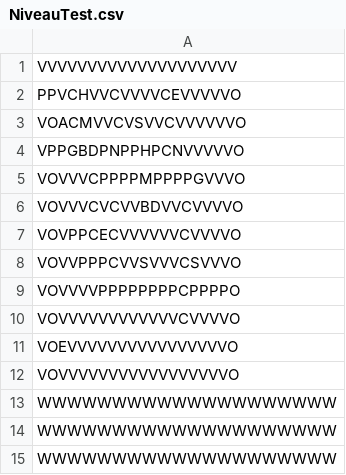
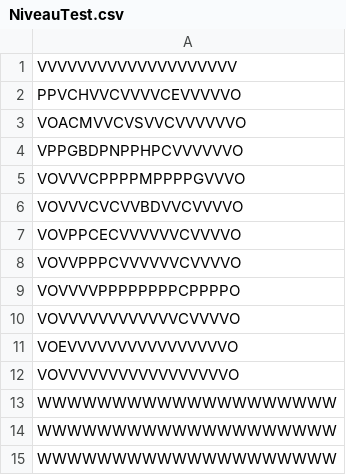
Before and after one commit to AlexandreLaval/Gyromite, a CSV file: Niveaux/NiveauTest.csv, drawn as a sheet.

```diff
--- a/Niveaux/NiveauTest.csv
+++ b/Niveaux/NiveauTest.csv
@@ -3,3 +3,3 @@ PPVCHVVCVVVVCEVVVVVO
 VOACMVVCVSVVCVVVVVVO
-VPPGBDPNPPHPCNVVVVVO
+VPPGBDPNPPHPCVVVVVVO
 VOVVVCPPPPMPPPPGVVVO
@@ -7,3 +7,3 @@ VOVVVCVCVVBDVVCVVVVO
 VOVPPCECVVVVVVCVVVVO
-VOVVPPPCVVSVVVCSVVVO
+VOVVPPPCVVVVVVCVVVVO
 VOVVVVPPPPPPPPCPPPPO
```
Also changed, not shown: 8 other files.
